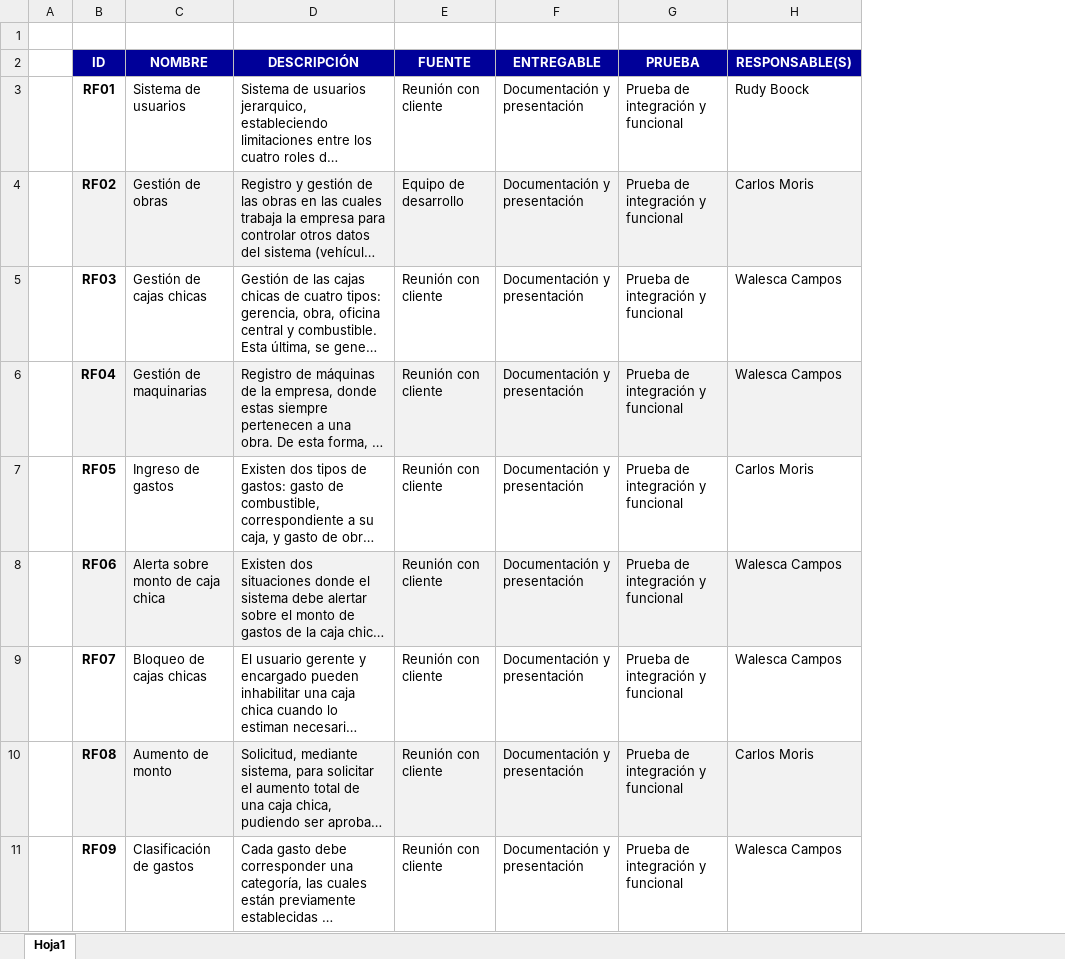
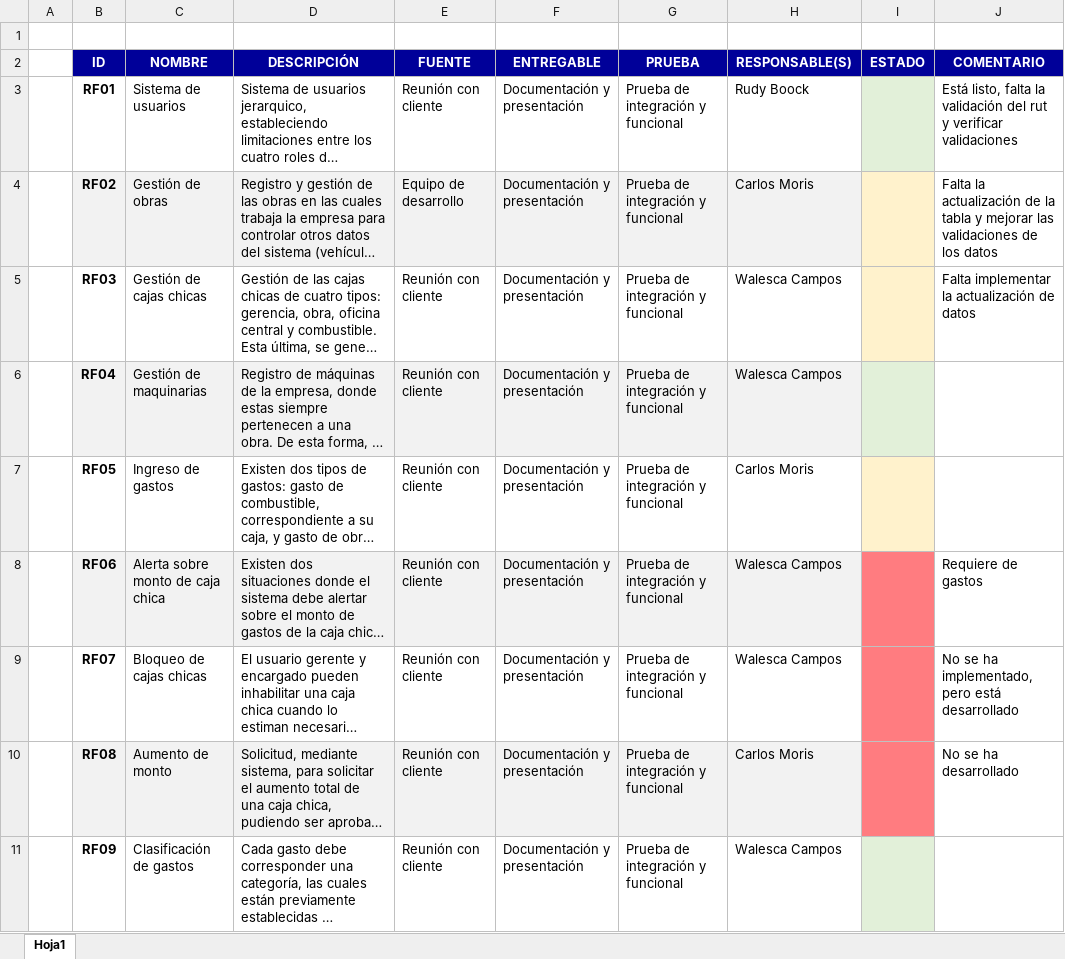
Before and after one commit to LaKonnan/TIDC24-EQUIPO-4, an Excel workbook: Material de apoyo/Grupo4_matriz_de_trazabilidad.xlsx, sheet Hoja1, drawn as a sheet; only a part is shown; long unchanged cells end in …; values as stored, in another font and other column widths than the file's, no borders; the diff covers the shown part only; the diff names each change by its address in the sheet, - before the commit and + after, or states it on an @@ line.

Commit message:
Matriz de trazabilidad con estados y comentarios

```diff
--- a/Material de apoyo/Grupo4_matriz_de_trazabilidad.xlsx (sheet Hoja1)
+++ b/Material de apoyo/Grupo4_matriz_de_trazabilidad.xlsx (sheet Hoja1)
+column I (ESTADO), empty
+column J (COMENTARIO), rows 3-10: Está listo, falta la validación del rut y verificar validaciones | Falta la actualización de la tabla y mejorar las validaciones de los datos | Falta implementar la actualización de datos |  |  | Requiere de gastos | No se ha implementado, pero está desarrollado | No se ha desarrollado
```
Also changed, not shown: 2 edited cells elsewhere in this sheet.
